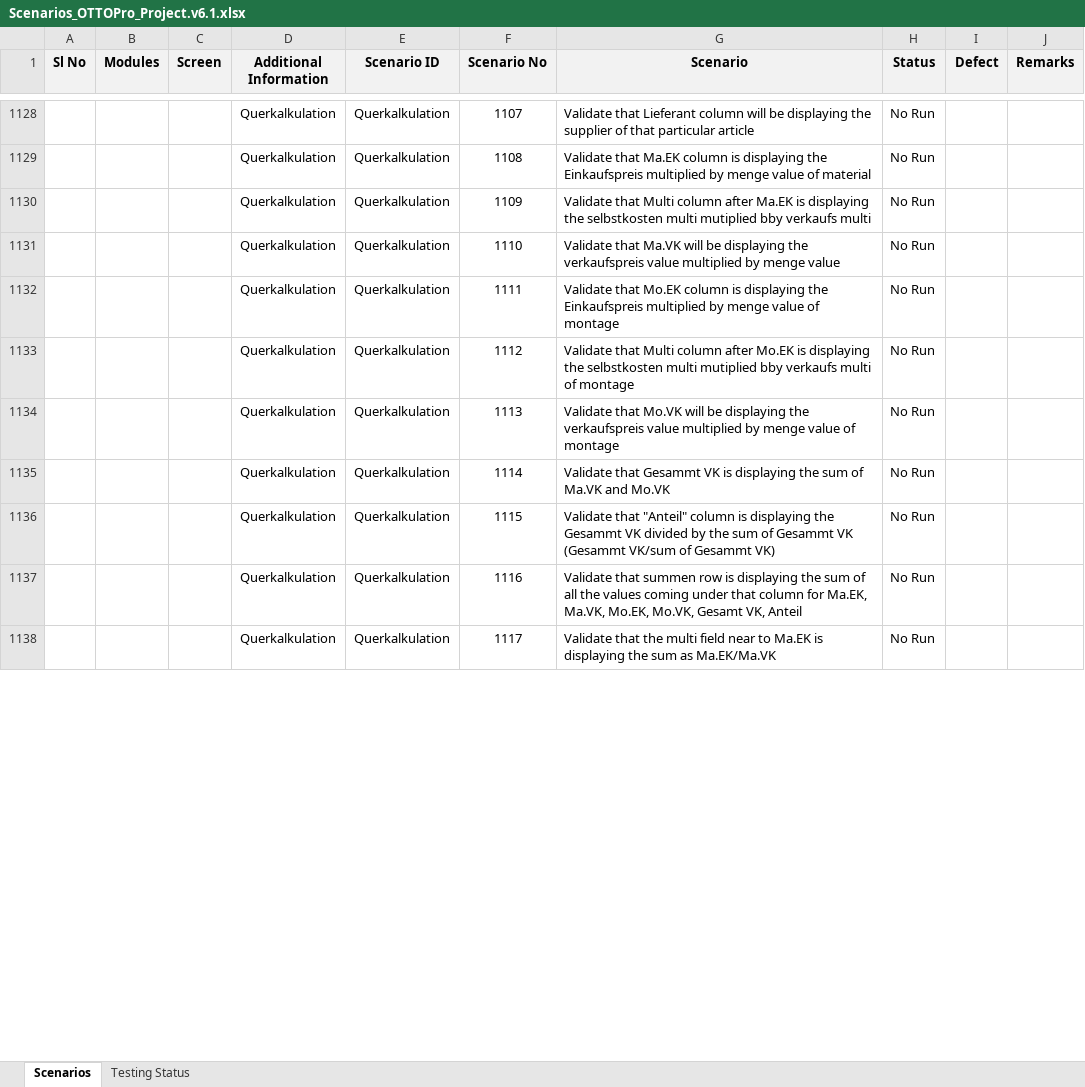
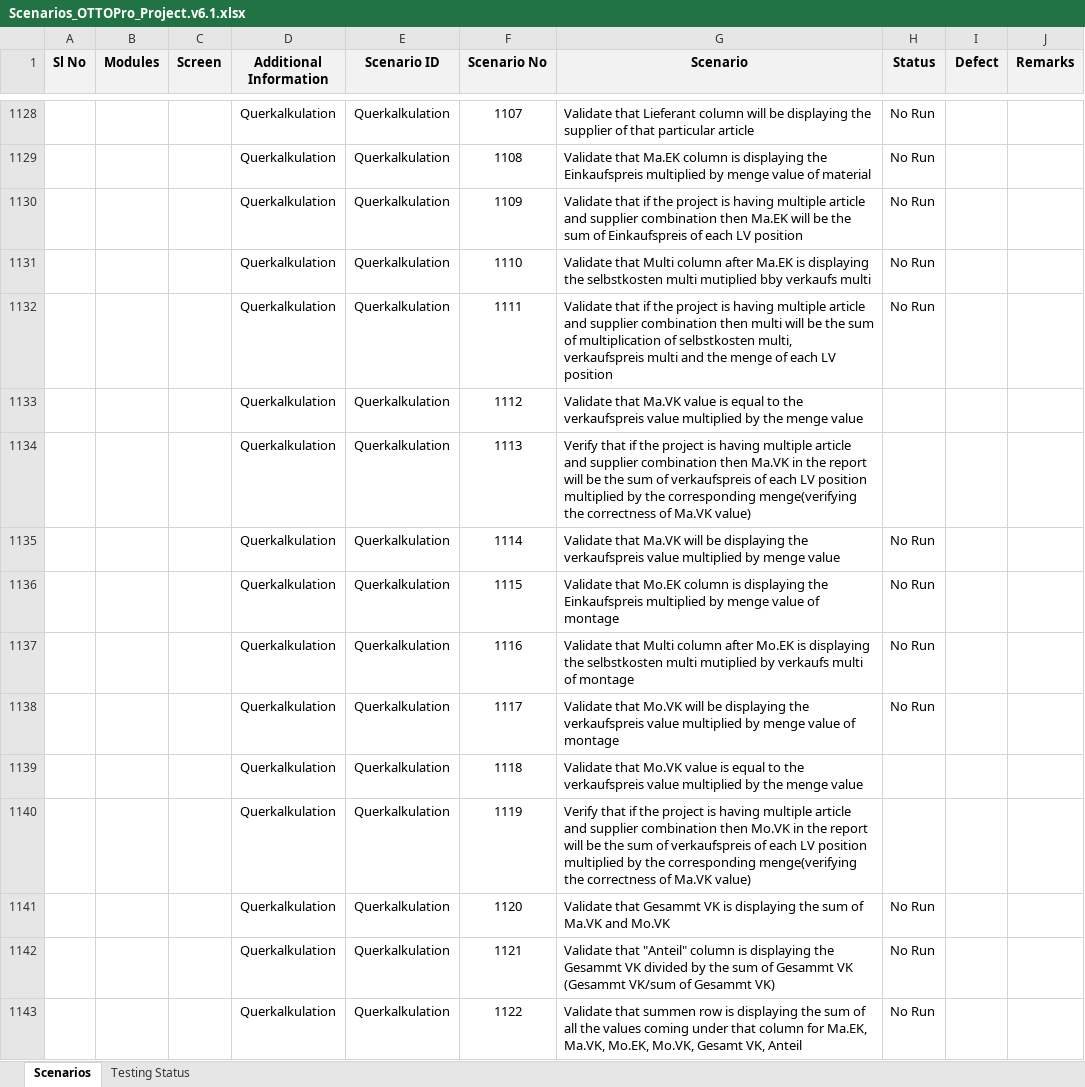
Before and after one commit to SolutionToGo/OTTOPro, an Excel workbook: trunk/03_Testing/QA_Testing/Scenarios_OTTOPro_Project.v6.1.xlsx, sheet Scenarios, drawn as a sheet; only a part is shown, gaps mark what is left out; values as stored, in another font and other column widths than the file's, no borders; conditional formats not drawn; the diff covers the shown part only; the diff names each change by its address in the sheet, - before the commit and + after, or states it on an @@ line.

Commit message:
changes

```diff
--- a/trunk/03_Testing/QA_Testing/Scenarios_OTTOPro_Project.v6.1.xlsx (sheet Scenarios)
+++ b/trunk/03_Testing/QA_Testing/Scenarios_OTTOPro_Project.v6.1.xlsx (sheet Scenarios)
-G1130 (Scenario): Validate that Multi column after Ma.EK is displaying the selbstkosten multi mutiplied bby verkaufs multi
+G1130 (Scenario): Validate that if the project is having multiple article and supplier combination then Ma.EK will be the sum of Einkaufspreis of each LV position
-G1131 (Scenario): Validate that Ma.VK will be displaying the verkaufspreis value multiplied by menge value
+G1131 (Scenario): Validate that Multi column after Ma.EK is displaying the selbstkosten multi mutiplied bby verkaufs multi
-G1132 (Scenario): Validate that Mo.EK column is displaying the Einkaufspreis multiplied by menge value of montage
+G1132 (Scenario): Validate that if the project is having multiple article and supplier combination then multi will be the sum of multiplication of selbstkosten multi, verkaufspreis multi and the menge of each LV position
-G1133 (Scenario): Validate that Multi column after Mo.EK is displaying the selbstkosten multi mutiplied bby verkaufs multi of montage
+G1133 (Scenario): Validate that Ma.VK value is equal to the verkaufspreis value multiplied by the menge value
-H1133:H1134 (Status): No Run
+H1133:H1134 (Status): (empty)
-G1134 (Scenario): Validate that Mo.VK will be displaying the verkaufspreis value multiplied by menge value of montage
+G1134 (Scenario): Verify that if the project is having multiple article and supplier combination then Ma.VK in the report will be the sum of verkaufspreis of each LV position multiplied by the corresponding menge(verifying the correctness of Ma.VK value)
-G1135 (Scenario): Validate that Gesammt VK is displaying the sum of Ma.VK and Mo.VK
+G1135 (Scenario): Validate that Ma.VK will be displaying the verkaufspreis value multiplied by menge value
-G1136 (Scenario): Validate that "Anteil" column is displaying the Gesammt VK divided by the sum of Gesammt VK (Gesammt VK/sum of Gesammt VK)
+G1136 (Scenario): Validate that Mo.EK column is displaying the Einkaufspreis multiplied by menge value of montage
-G1137 (Scenario): Validate that summen row is displaying the sum of all the values coming under that column for Ma.EK, Ma.VK, Mo.EK, Mo.VK, Gesamt VK, Anteil
+G1137 (Scenario): Validate that Multi column after Mo.EK is displaying the selbstkosten multi mutiplied by verkaufs multi of montage
-G1138 (Scenario): Validate that the multi field near to Ma.EK is displaying the sum as Ma.EK/Ma.VK
+G1138 (Scenario): Validate that Mo.VK will be displaying the verkaufspreis value multiplied by menge value of montage
+row 1139:  |  |  | Querkalkulation | Querkalkulation | 1118 | Validate that Mo.VK value is equal to the verkaufspreis value multiplied by the menge value
+row 1140:  |  |  | Querkalkulation | Querkalkulation | 1119 | Verify that if the project is having multiple article and supplier combination then Mo.VK in the report will be the sum of verkaufspreis of each LV position multiplied by the corresponding menge(verifying the correctness of Ma.VK value)
+row 1141:  |  |  | Querkalkulation | Querkalkulation | 1120 | Validate that Gesammt VK is displaying the sum of Ma.VK and Mo.VK | No Run
+row 1142:  |  |  | Querkalkulation | Querkalkulation | 1121 | Validate that "Anteil" column is displaying the Gesammt VK divided by the sum of Gesammt VK (Gesammt VK/sum of Gesammt VK) | No Run
+row 1143:  |  |  | Querkalkulation | Querkalkulation | 1122 | Validate that summen row is displaying the sum of all the values coming under that column for Ma.EK, Ma.VK, Mo.EK, Mo.VK, Gesamt VK, Anteil | No Run
```
Also changed, not shown: 16 added rows and 32 edited cells elsewhere in this sheet, charts or pictures.
